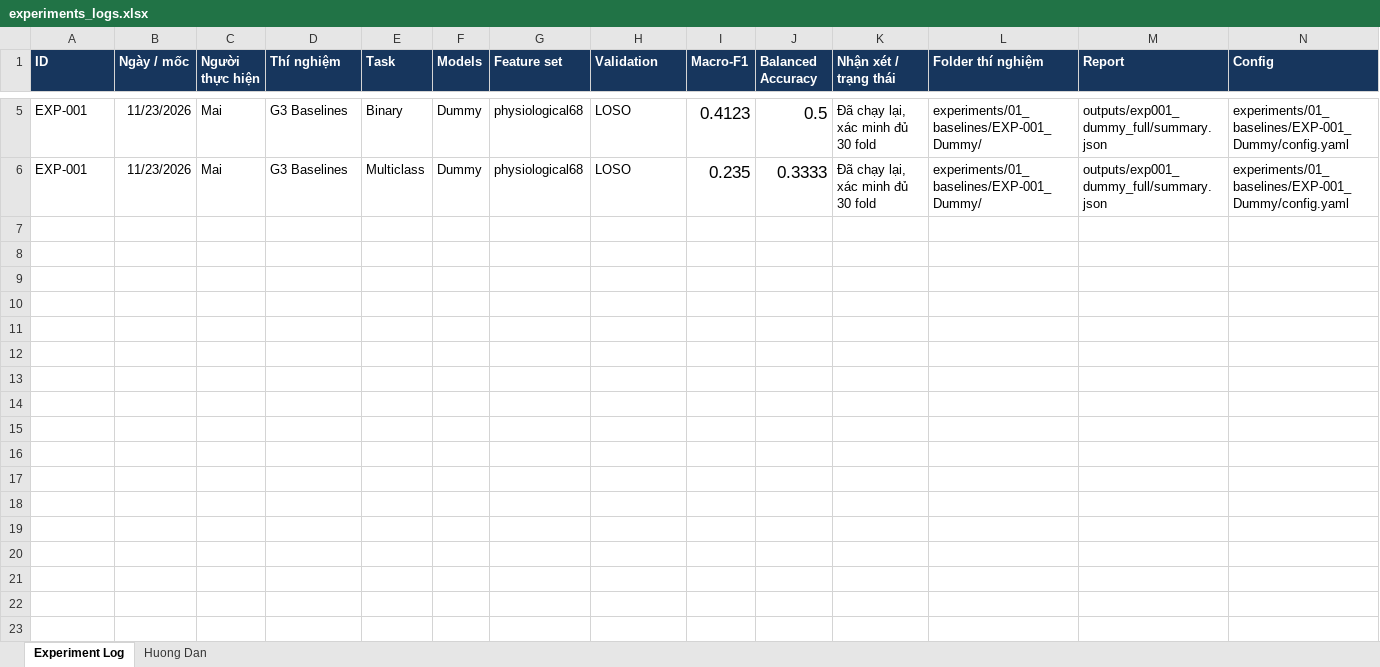
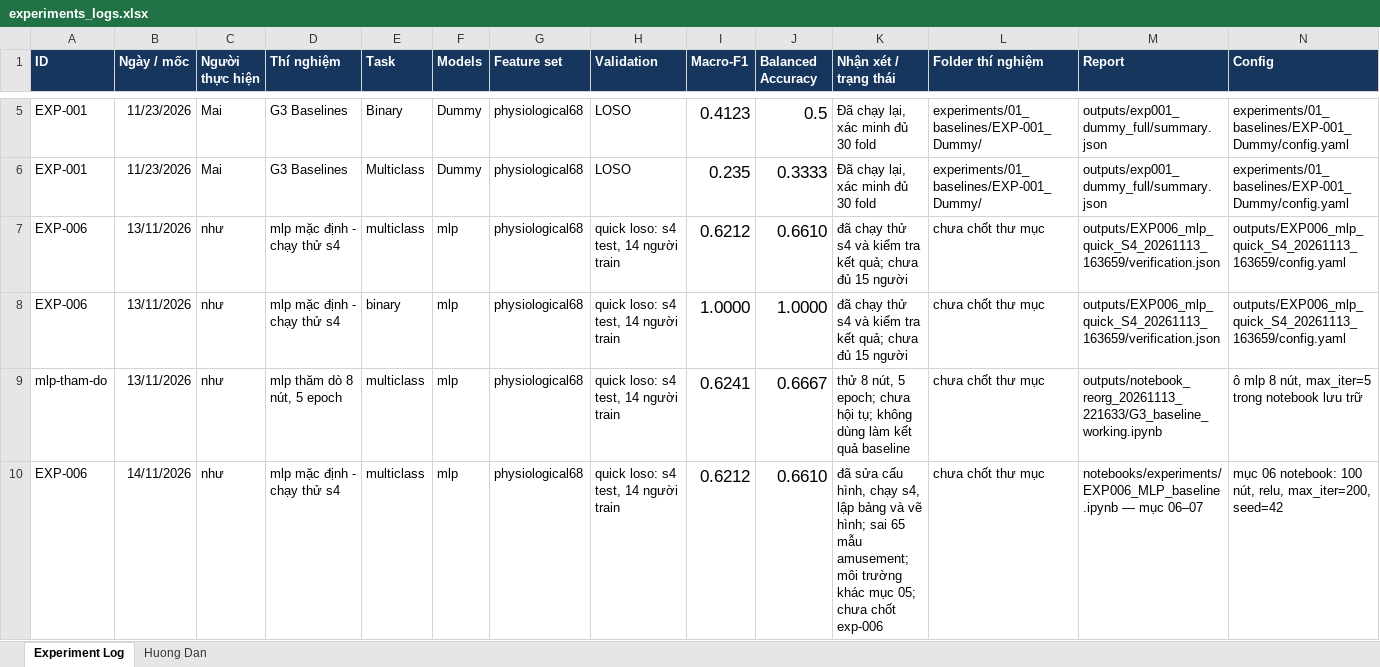
Before and after one commit to thaitran14072006/SGU26_Group09_Machine_Learning, an Excel workbook: wesad-stress-detection/experiments/experiments_logs.xlsx, sheet Experiment Log, drawn as a sheet; only a part is shown, gaps mark what is left out; values as stored, in another font and other column widths than the file's, no borders; rows hold the shown columns only; the diff names each change by its address in the sheet, - before the commit and + after, or states it on an @@ line.

Commit message:
cập nhật nhật kí excel chạy exp006

```diff
--- a/wesad-stress-detection/experiments/experiments_logs.xlsx (sheet Experiment Log)
+++ b/wesad-stress-detection/experiments/experiments_logs.xlsx (sheet Experiment Log)
+row 7: EXP-006 | 13/11/2026 | như | mlp mặc định - chạy thử s4 | multiclass | mlp | physiological68 | quick loso: s4 test, 14 người train | 0.6212 | 0.6610 | đã chạy thử s4 và kiểm tra kết quả; chưa đủ 15 người | chưa chốt thư mục | outputs/EXP006_mlp_quick_S4_20261113_163659/verification.json | outputs/EXP006_mlp_quick_S4_20261113_163659/config.yaml
+row 8: EXP-006 | 13/11/2026 | như | mlp mặc định - chạy thử s4 | binary | mlp | physiological68 | quick loso: s4 test, 14 người train | 1.0000 | 1.0000 | đã chạy thử s4 và kiểm tra kết quả; chưa đủ 15 người | chưa chốt thư mục | outputs/EXP006_mlp_quick_S4_20261113_163659/verification.json | outputs/EXP006_mlp_quick_S4_20261113_163659/config.yaml
+row 9: mlp-tham-do | 13/11/2026 | như | mlp thăm dò 8 nút, 5 epoch | multiclass | mlp | physiological68 | quick loso: s4 test, 14 người train | 0.6241 | 0.6667 | thử 8 nút, 5 epoch; chưa hội tụ; không dùng làm kết quả baseline | chưa chốt thư mục | outputs/notebook_reorg_20261113_221633/G3_baseline_working.ipynb | ô mlp 8 nút, max_iter=5 trong notebook lưu trữ
+row 10: EXP-006 | 14/11/2026 | như | mlp mặc định - chạy thử s4 | multiclass | mlp | physiological68 | quick loso: s4 test, 14 người train | 0.6212 | 0.6610 | đã sửa cấu hình, chạy s4, lập bảng và vẽ hình; sai 65 mẫu amusement; môi trường khác mục 05; chưa chốt exp-006 | chưa chốt thư mục | notebooks/experiments/EXP006_MLP_baseline.ipynb — mục 06–07 | mục 06 notebook: 100 nút, relu, max_iter=200, seed=42
```
